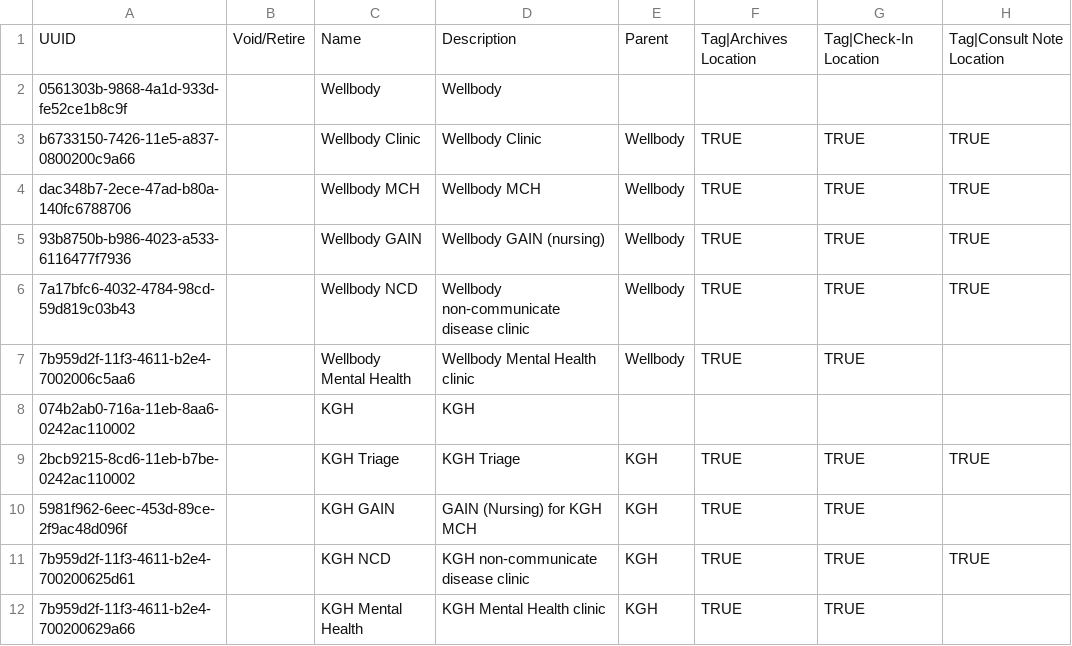
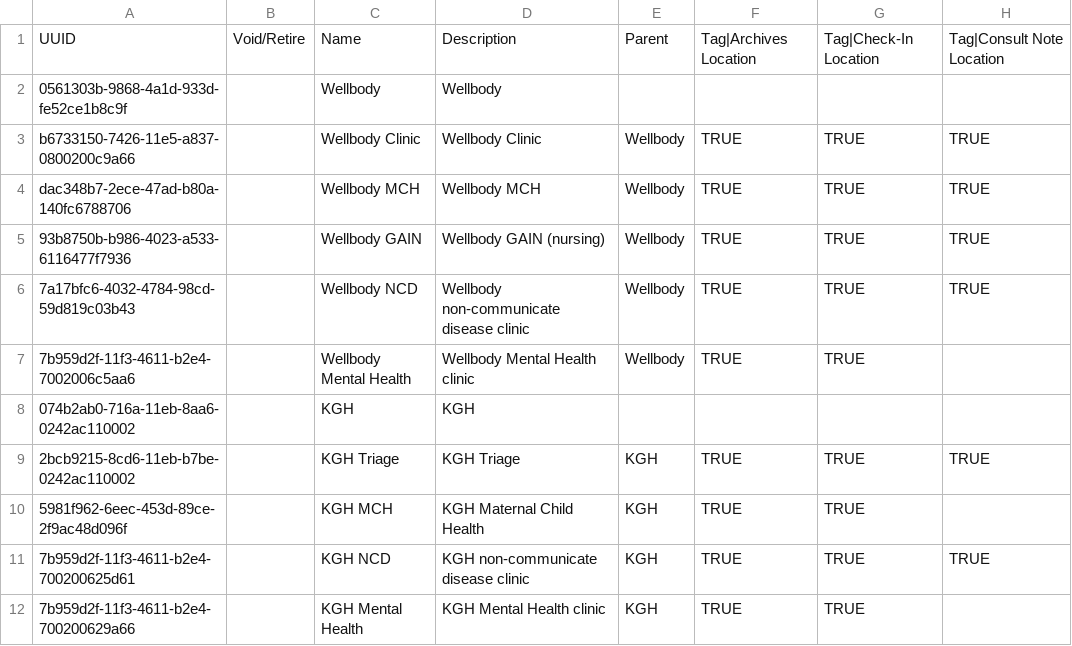
Before and after one commit to chocopiosl/openmrs-configsl, a CSV file: configuration/locations/locations.csv, drawn as a sheet; only a part is shown; the diff names each change by its address in the sheet, - before the commit and + after, or states it on an @@ line.

Commit message:
SL-290 Removed GAIN location for all locations

```diff
--- a/configuration/locations/locations.csv
+++ b/configuration/locations/locations.csv
-C10: KGH GAIN
+C10: KGH MCH
-D10: GAIN (Nursing) for KGH MCH
+D10: KGH Maternal Child Health
```
Also changed, not shown: 4 other files.
